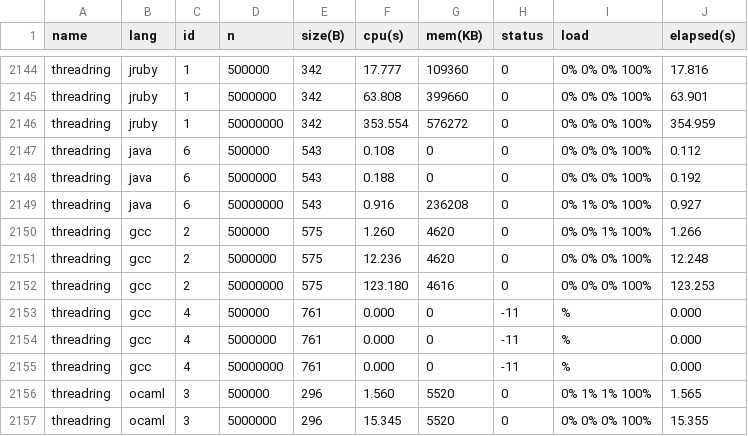
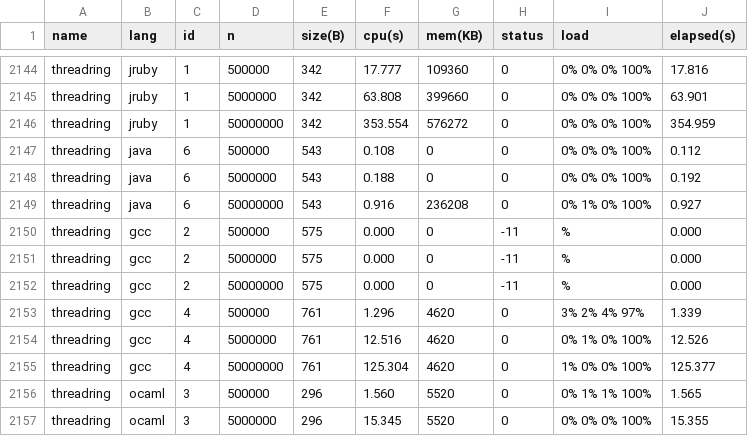
Before and after one commit to Dundee/benchmarksgame, a CSV file: website/websites/u64/data/ndata.csv, drawn as a sheet; only a part is shown, gaps mark what is left out.

```diff
--- a/website/websites/u64/data/ndata.csv
+++ b/website/websites/u64/data/ndata.csv
@@ -2149,8 +2149,8 @@ threadring,java,6,5000000,543,0.188,0,0,0% 0% 0% 100%,0.192
 threadring,java,6,50000000,543,0.916,236208,0,0% 1% 0% 100%,0.927
-threadring,gcc,2,500000,575,1.260,4620,0,0% 0% 1% 100%,1.266
-threadring,gcc,2,5000000,575,12.236,4620,0,0% 0% 0% 100%,12.248
-threadring,gcc,2,50000000,575,123.180,4616,0,0% 0% 0% 100%,123.253
-threadring,gcc,4,500000,761,0.000,0,-11,%,0.000
-threadring,gcc,4,5000000,761,0.000,0,-11,%,0.000
-threadring,gcc,4,50000000,761,0.000,0,-11,%,0.000
+threadring,gcc,2,500000,575,0.000,0,-11,%,0.000
+threadring,gcc,2,5000000,575,0.000,0,-11,%,0.000
+threadring,gcc,2,50000000,575,0.000,0,-11,%,0.000
+threadring,gcc,4,500000,761,1.296,4620,0,3% 2% 4% 97%,1.339
+threadring,gcc,4,5000000,761,12.516,4620,0,0% 1% 0% 100%,12.526
+threadring,gcc,4,50000000,761,125.304,4620,0,1% 0% 0% 100%,125.377
 threadring,ocaml,3,500000,296,1.560,5520,0,0% 1% 1% 100%,1.565
```
Also changed, not shown: website/websites/u64/data/data.csv, 4 other files.
